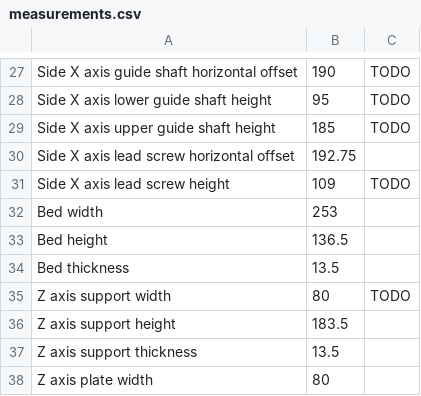
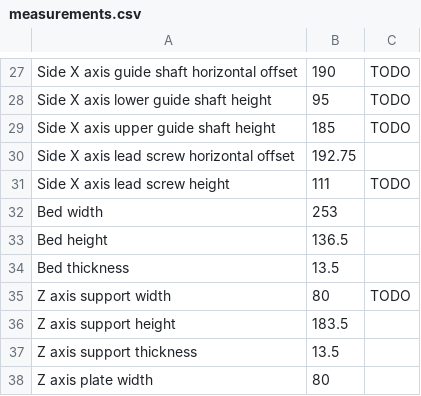
Before and after one commit to gcobos/diy-cnc, a CSV file: freecad-plans/measurements.csv, drawn as a sheet; only a part is shown, gaps mark what is left out.

Commit message:
Trying to express every measurement in terms of the working volume

```diff
--- a/freecad-plans/measurements.csv
+++ b/freecad-plans/measurements.csv
@@ -30,3 +30,3 @@ Side X axis upper guide shaft height	185	TODO
 Side X axis lead screw horizontal offset	192.75
-Side X axis lead screw height	109	TODO
+Side X axis lead screw height	111	TODO
 Bed width	253
```
Also changed, not shown: 10 other files.
